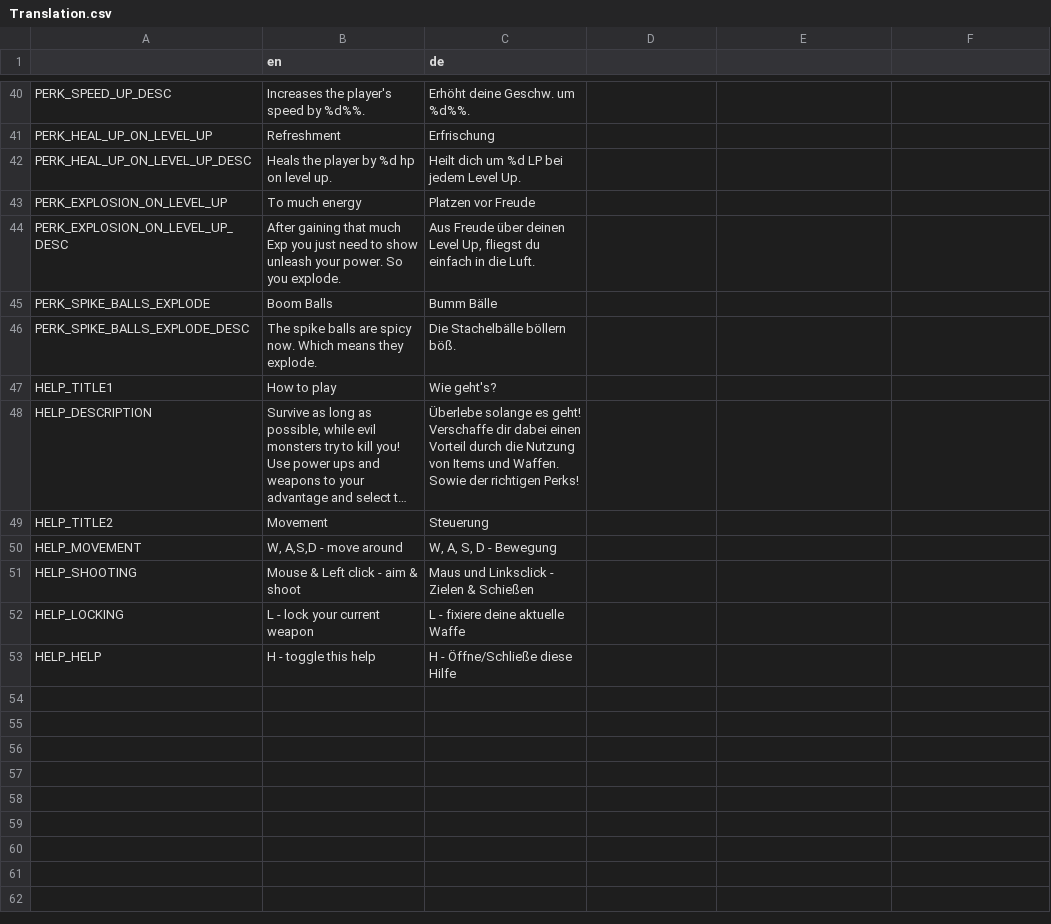
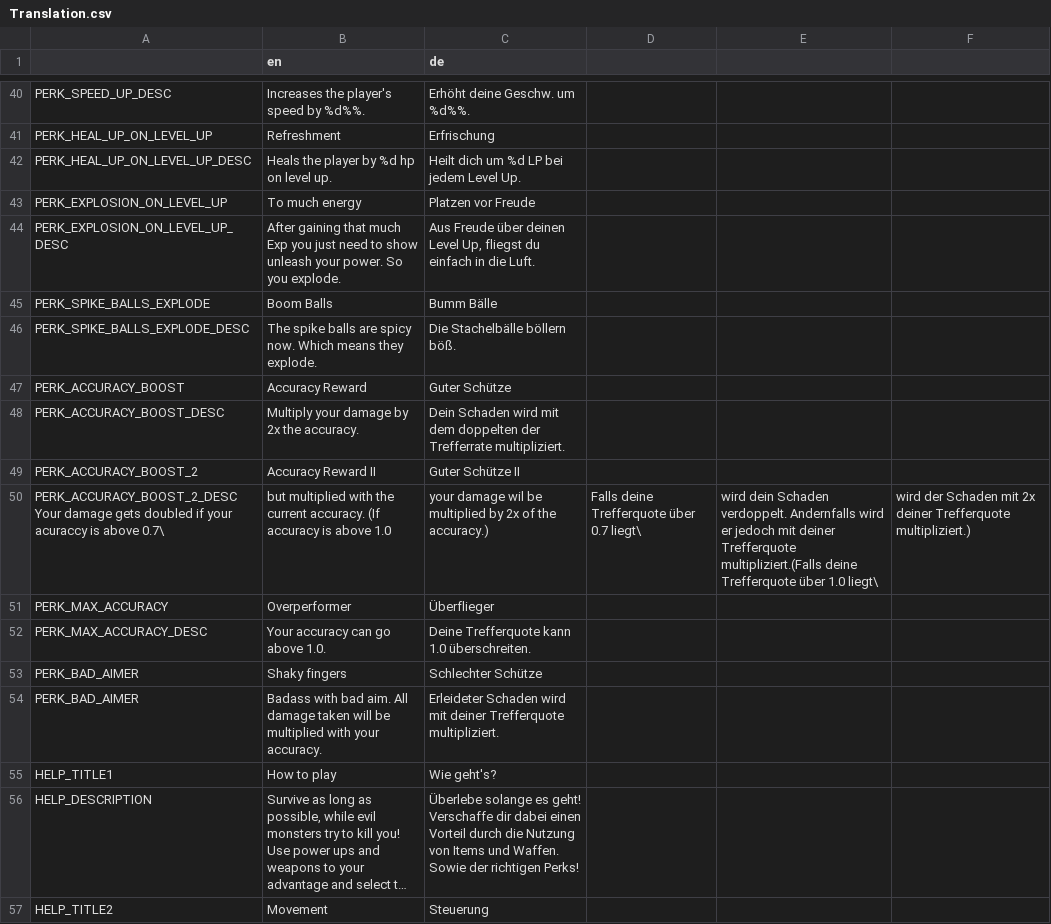
Before and after one commit to hepfnepf/Blutfest, a CSV file: Localization/Translation.csv, drawn as a sheet; only a part is shown, gaps mark what is left out; the shorter side is filled out with more unchanged rows; long unchanged cells end in ….

Commit message:
Added new damage multiplier, and first accuracy based perk.

```diff
--- a/Localization/Translation.csv
+++ b/Localization/Translation.csv
@@ -46,2 +46,10 @@ PERK_SPIKE_BALLS_EXPLODE,Boom Balls,Bumm Bälle
 PERK_SPIKE_BALLS_EXPLODE_DESC,The spike balls are spicy now. Which means they explode.,Die Stachelbälle böllern böß.
+PERK_ACCURACY_BOOST,Accuracy Reward, Guter Schütze
+PERK_ACCURACY_BOOST_DESC,Multiply your damage by 2x the accuracy.,Dein Schaden wird mit dem doppelten der Trefferrate multipliziert.
+PERK_ACCURACY_BOOST_2,Accuracy Reward II, Guter Schütze II
+PERK_ACCURACY_BOOST_2_DESC Your damage gets doubled if your acuraccy is above 0.7\, but multiplied with the current accuracy. (If accuracy is above 1.0, your damage wil be multiplied by 2x of the accuracy.),Falls deine Trefferquote über 0.7 liegt\, wird dein Schaden verdoppelt. Andernfalls wird er jedoch mit deiner Trefferquote multipliziert.(Falls deine Trefferquote über 1.0 liegt\, wird der Schaden mit 2x deiner Trefferquote multipliziert.)
+PERK_MAX_ACCURACY,Overperformer,Überflieger
+PERK_MAX_ACCURACY_DESC,Your accuracy can go above 1.0.,Deine Trefferquote kann 1.0 überschreiten.
+PERK_BAD_AIMER,Shaky fingers,Schlechter Schütze
+PERK_BAD_AIMER,Badass with bad aim. All damage taken will be multiplied with your accuracy.,Erleideter Schaden wird mit deiner Trefferquote multipliziert.
 HELP_TITLE1,How to play,Wie geht's?
```
Also changed, not shown: 8 other files.
